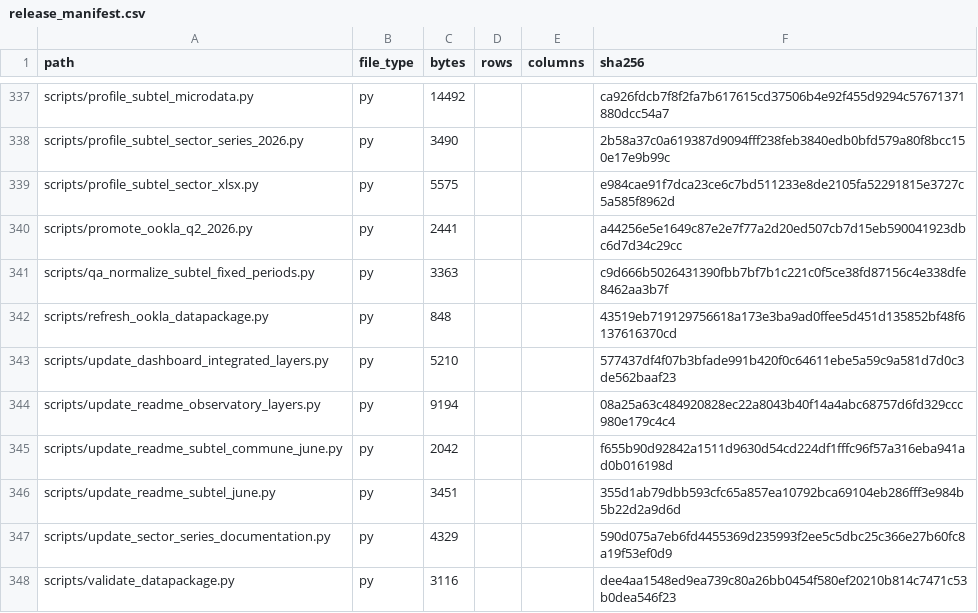
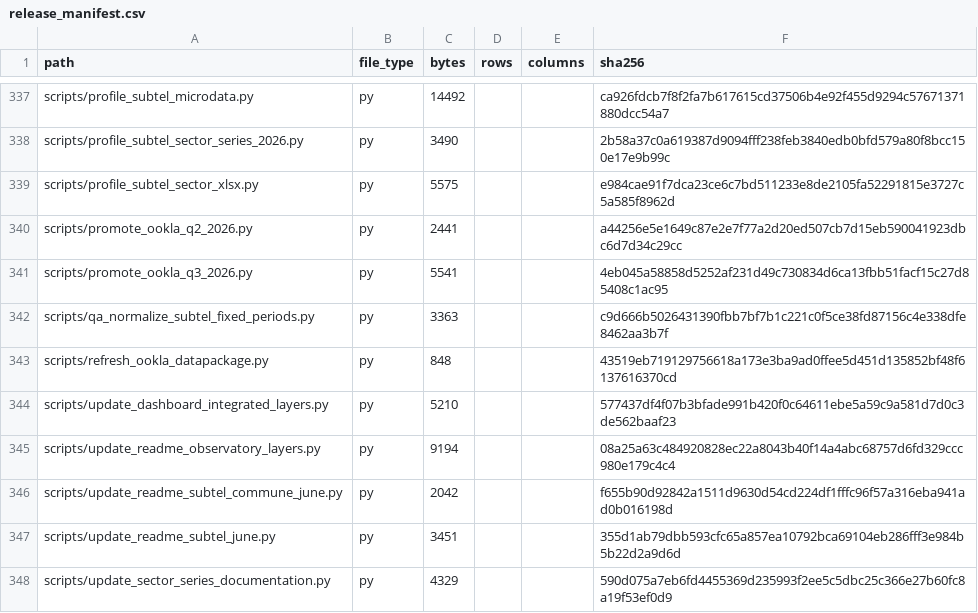
Before and after one commit to selguetagodoy/Chile-Digital-Inclusion, a CSV file: data/metadata/release_manifest.csv, drawn as a sheet; only a part is shown, gaps mark what is left out; the shorter side is filled out with more unchanged rows; the diff names each change by its address in the sheet, - before the commit and + after, or states it on an @@ line.

```diff
--- a/data/metadata/release_manifest.csv
+++ b/data/metadata/release_manifest.csv
+row 341: scripts/promote_ookla_q3_2026.py | py | 5541 |  |  | 4eb045a58858d5252af231d49c730834d6ca13fbb51facf15c27d85408c1ac95
```
